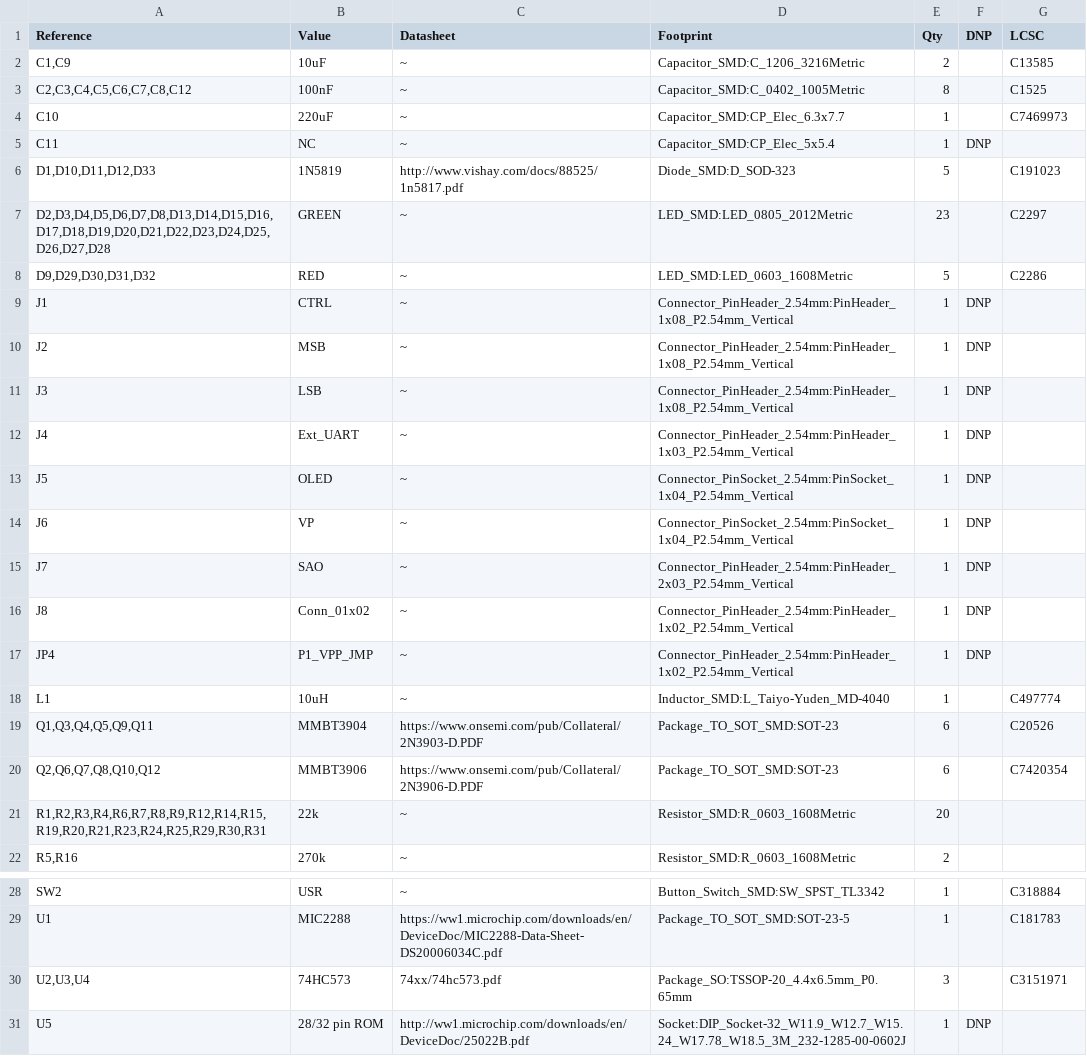
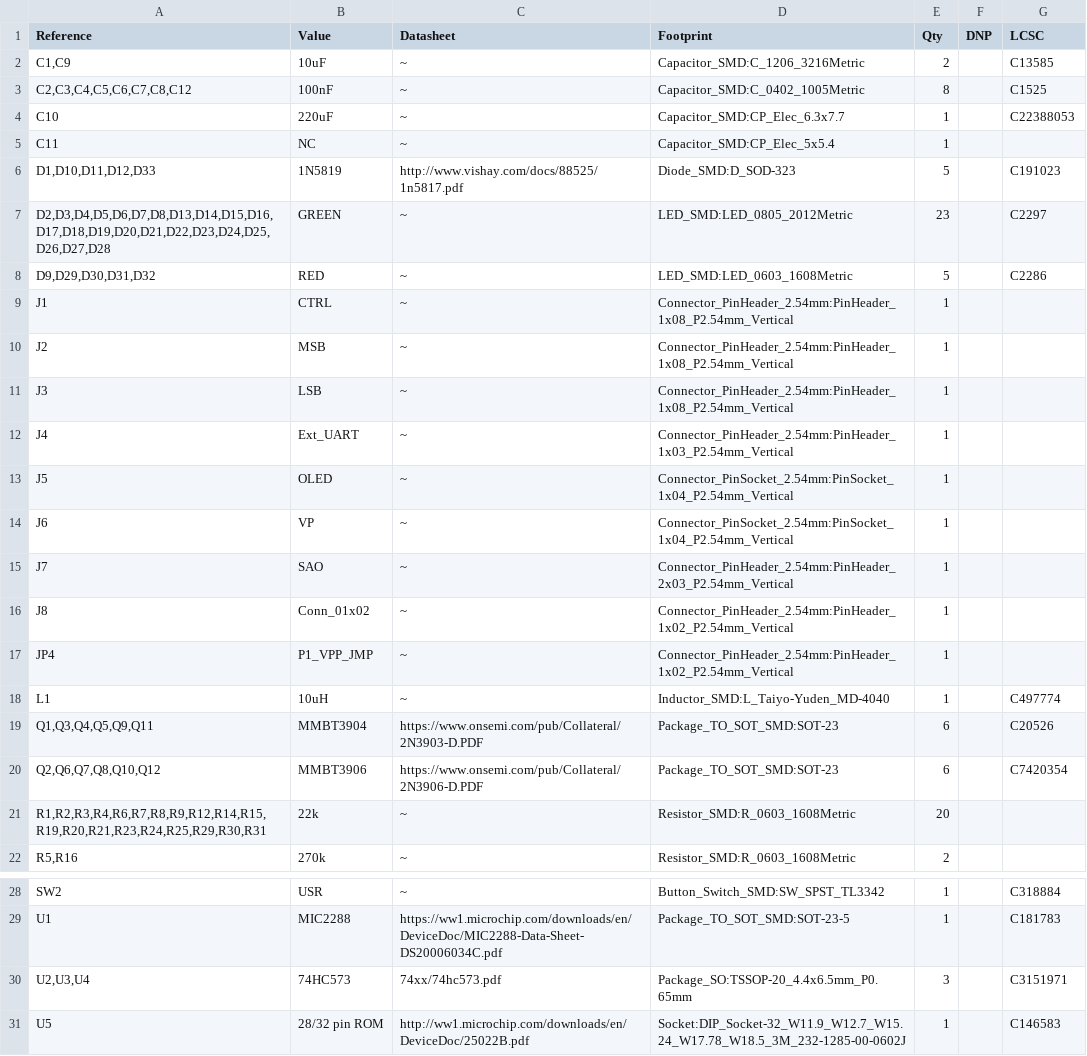
Before and after one commit to AndersBNielsen/Relatively-Universal-ROM-Programmer, a CSV file: hardware/rev2/W27C512Programmerbom.csv, drawn as a sheet; only a part is shown, gaps mark what is left out.

```diff
--- a/hardware/rev2/W27C512Programmerbom.csv
+++ b/hardware/rev2/W27C512Programmerbom.csv
@@ -3,4 +3,4 @@
 "C2,C3,C4,C5,C6,C7,C8,C12","100nF","~","Capacitor_SMD:C_0402_1005Metric","8","","C1525"
-"C10","220uF","~","Capacitor_SMD:CP_Elec_6.3x7.7","1","","C7469973"
-"C11","NC","~","Capacitor_SMD:CP_Elec_5x5.4","1","DNP",""
+"C10","220uF","~","Capacitor_SMD:CP_Elec_6.3x7.7","1","","C22388053"
+"C11","NC","~","Capacitor_SMD:CP_Elec_5x5.4","1","",""
 "D1,D10,D11,D12,D33","1N5819","http://www.vishay.com/docs/88525/1n5817.pdf","Diode_SMD:D_SOD-323","5","","C191023"
@@ -8,11 +8,11 @@
 "D9,D29,D30,D31,D32","RED","~","LED_SMD:LED_0603_1608Metric","5","","C2286"
-"J1","CTRL","~","Connector_PinHeader_2.54mm:PinHeader_1x08_P2.54mm_Vertical","1","DNP",""
-"J2","MSB","~","Connector_PinHeader_2.54mm:PinHeader_1x08_P2.54mm_Vertical","1","DNP",""
-"J3","LSB","~","Connector_PinHeader_2.54mm:PinHeader_1x08_P2.54mm_Vertical","1","DNP",""
-"J4","Ext_UART","~","Connector_PinHeader_2.54mm:PinHeader_1x03_P2.54mm_Vertical","1","DNP",""
-"J5","OLED","~","Connector_PinSocket_2.54mm:PinSocket_1x04_P2.54mm_Vertical","1","DNP",""
-"J6","VP","~","Connector_PinSocket_2.54mm:PinSocket_1x04_P2.54mm_Vertical","1","DNP",""
-"J7","SAO","~","Connector_PinHeader_2.54mm:PinHeader_2x03_P2.54mm_Vertical","1","DNP",""
-"J8","Conn_01x02","~","Connector_PinHeader_2.54mm:PinHeader_1x02_P2.54mm_Vertical","1","DNP",""
-"JP4","P1_VPP_JMP","~","Connector_PinHeader_2.54mm:PinHeader_1x02_P2.54mm_Vertical","1","DNP",""
+"J1","CTRL","~","Connector_PinHeader_2.54mm:PinHeader_1x08_P2.54mm_Vertical","1","",""
+"J2","MSB","~","Connector_PinHeader_2.54mm:PinHeader_1x08_P2.54mm_Vertical","1","",""
+"J3","LSB","~","Connector_PinHeader_2.54mm:PinHeader_1x08_P2.54mm_Vertical","1","",""
+"J4","Ext_UART","~","Connector_PinHeader_2.54mm:PinHeader_1x03_P2.54mm_Vertical","1","",""
+"J5","OLED","~","Connector_PinSocket_2.54mm:PinSocket_1x04_P2.54mm_Vertical","1","",""
+"J6","VP","~","Connector_PinSocket_2.54mm:PinSocket_1x04_P2.54mm_Vertical","1","",""
+"J7","SAO","~","Connector_PinHeader_2.54mm:PinHeader_2x03_P2.54mm_Vertical","1","",""
+"J8","Conn_01x02","~","Connector_PinHeader_2.54mm:PinHeader_1x02_P2.54mm_Vertical","1","",""
+"JP4","P1_VPP_JMP","~","Connector_PinHeader_2.54mm:PinHeader_1x02_P2.54mm_Vertical","1","",""
 "L1","10uH","~","Inductor_SMD:L_Taiyo-Yuden_MD-4040","1","","C497774"
@@ -30,2 +30,2 @@
 "U2,U3,U4","74HC573","74xx/74hc573.pdf","Package_SO:TSSOP-20_4.4x6.5mm_P0.65mm","3","","C3151971"
-"U5","28/32 pin ROM","http://ww1.microchip.com/downloads/en/DeviceDoc/25022B.pdf","Socket:DIP_Socket-32_W11.9_W12.7_W15.24_W17.78_W18.5_3M_232-1285-00-0602J","1","DNP",""
+"U5","28/32 pin ROM","http://ww1.microchip.com/downloads/en/DeviceDoc/25022B.pdf","Socket:DIP_Socket-32_W11.9_W12.7_W15.24_W17.78_W18.5_3M_232-1285-00-0602J","1","","C146583"
```
Also changed, not shown: 1 other file.
